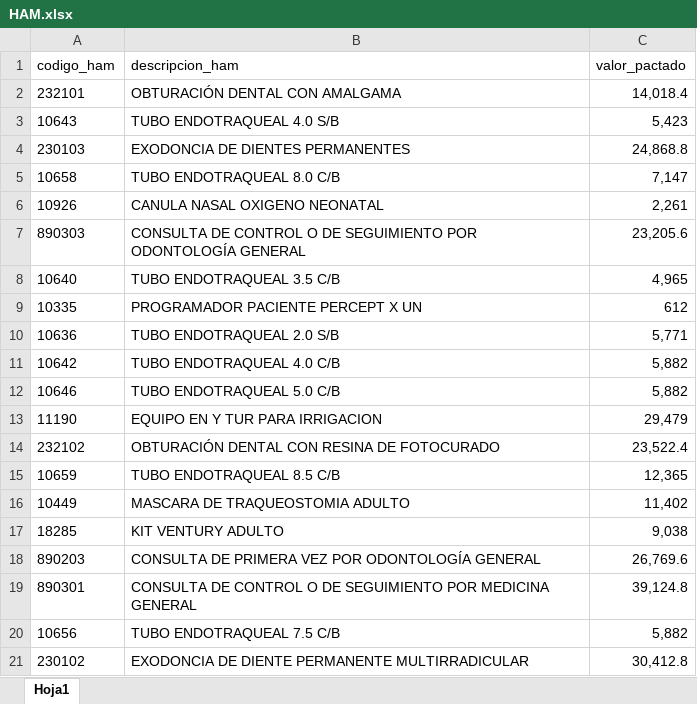
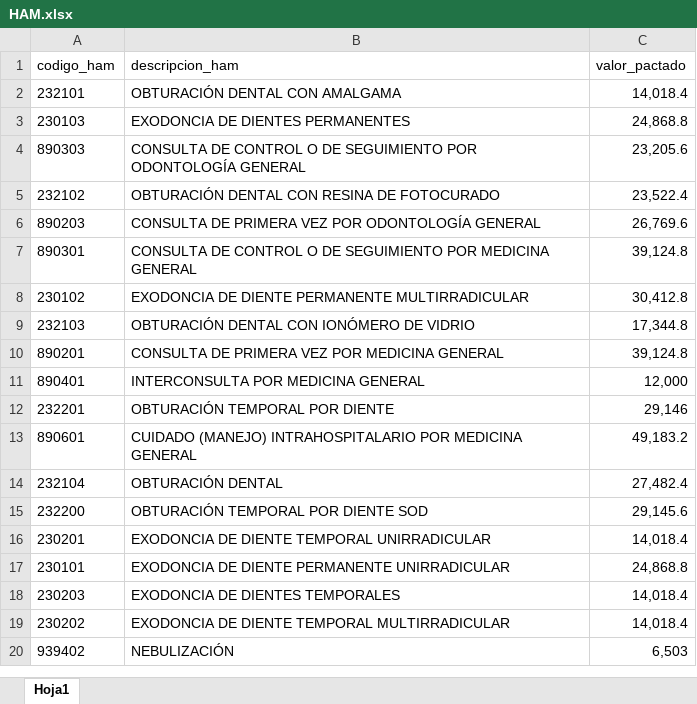
Before and after one commit to Cristian20200/Parametrizaci-n, an Excel workbook: HAM.xlsx, sheet Hoja1, drawn as a sheet; only a part is shown; the shorter side is filled out with more unchanged rows; values as stored, in another font and other column widths than the file's, no borders; the diff covers the shown part only; the diff names each change by its address in the sheet, - before the commit and + after, or states it on an @@ line.

```diff
--- a/HAM.xlsx (sheet Hoja1)
+++ b/HAM.xlsx (sheet Hoja1)
-row 3: 10643 | TUBO ENDOTRAQUEAL 4.0 S/B | 5,423
-row 5: 10658 | TUBO ENDOTRAQUEAL 8.0 C/B | 7,147
-row 6: 10926 | CANULA NASAL OXIGENO NEONATAL | 2,261
-row 8: 10640 | TUBO ENDOTRAQUEAL 3.5 C/B | 4,965
-row 9: 10335 | PROGRAMADOR PACIENTE PERCEPT X UN | 612
-row 10: 10636 | TUBO ENDOTRAQUEAL 2.0 S/B | 5,771
-row 11: 10642 | TUBO ENDOTRAQUEAL 4.0 C/B | 5,882
-row 12: 10646 | TUBO ENDOTRAQUEAL 5.0 C/B | 5,882
-row 13: 11190 | EQUIPO EN Y TUR PARA IRRIGACION | 29,479
-row 15: 10659 | TUBO ENDOTRAQUEAL 8.5 C/B | 12,365
-row 16: 10449 | MASCARA DE TRAQUEOSTOMIA ADULTO | 11,402
-row 17: 18285 | KIT VENTURY ADULTO | 9,038
-row 20: 10656 | TUBO ENDOTRAQUEAL 7.5 C/B | 5,882
```
Also changed, not shown: 24 removed rows elsewhere in this sheet, Prestador.xlsx.
